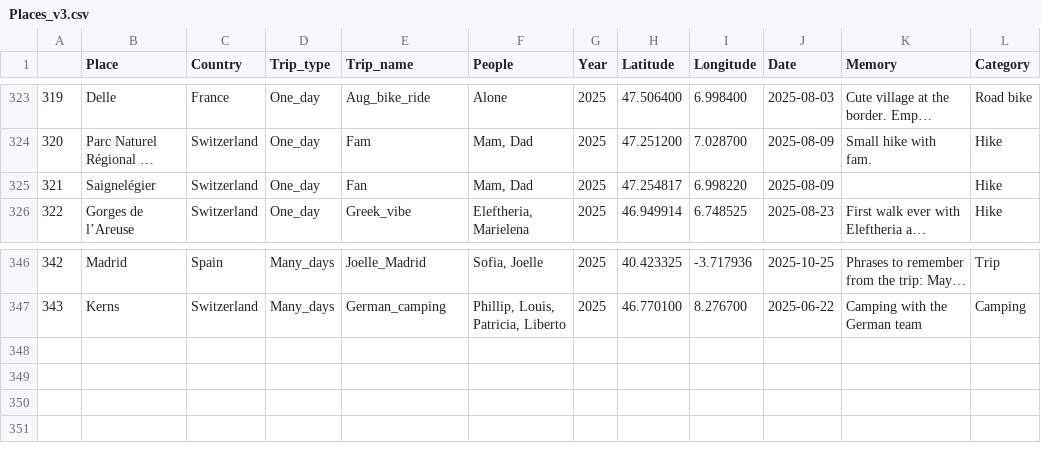
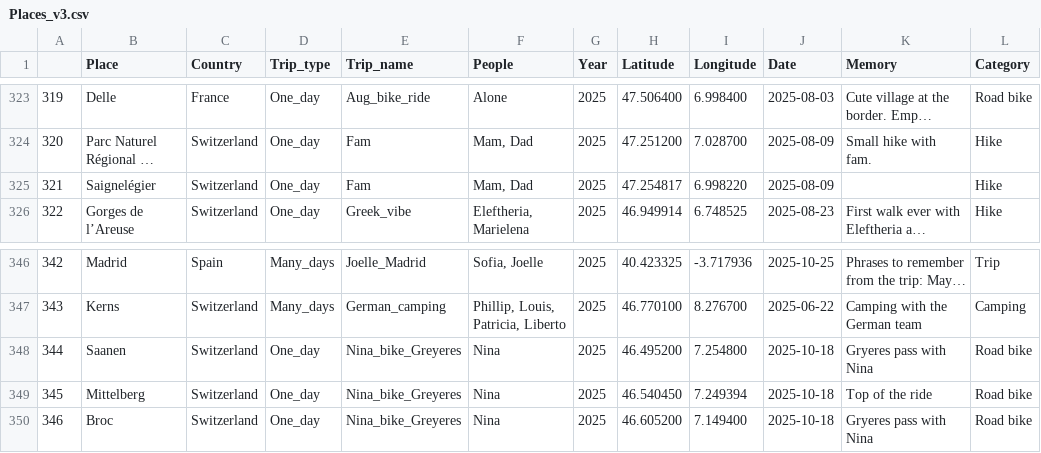
Before and after one commit to G-Kazantzidis/Places, a CSV file: Places_v3.csv, drawn as a sheet; only a part is shown, gaps mark what is left out; long unchanged cells end in …; the diff names each change by its address in the sheet, - before the commit and + after, or states it on an @@ line.

```diff
--- a/Places_v3.csv
+++ b/Places_v3.csv
-E325 (Trip_name): Fan
+E325 (Trip_name): Fam
+row 348: 344 | Saanen | Switzerland | One_day | Nina_bike_Greyeres | Nina | 2025 | 46.495200 | 7.254800 | 2025-10-18 | Gryeres pass with Nina | Road bike
+row 349: 345 | Mittelberg | Switzerland | One_day | Nina_bike_Greyeres | Nina | 2025 | 46.540450 | 7.249394 | 2025-10-18 | Top of the ride | Road bike
+row 350: 346 | Broc | Switzerland | One_day | Nina_bike_Greyeres | Nina | 2025 | 46.605200 | 7.149400 | 2025-10-18 | Gryeres pass with Nina | Road bike
```
Also changed, not shown: 1 other file.
